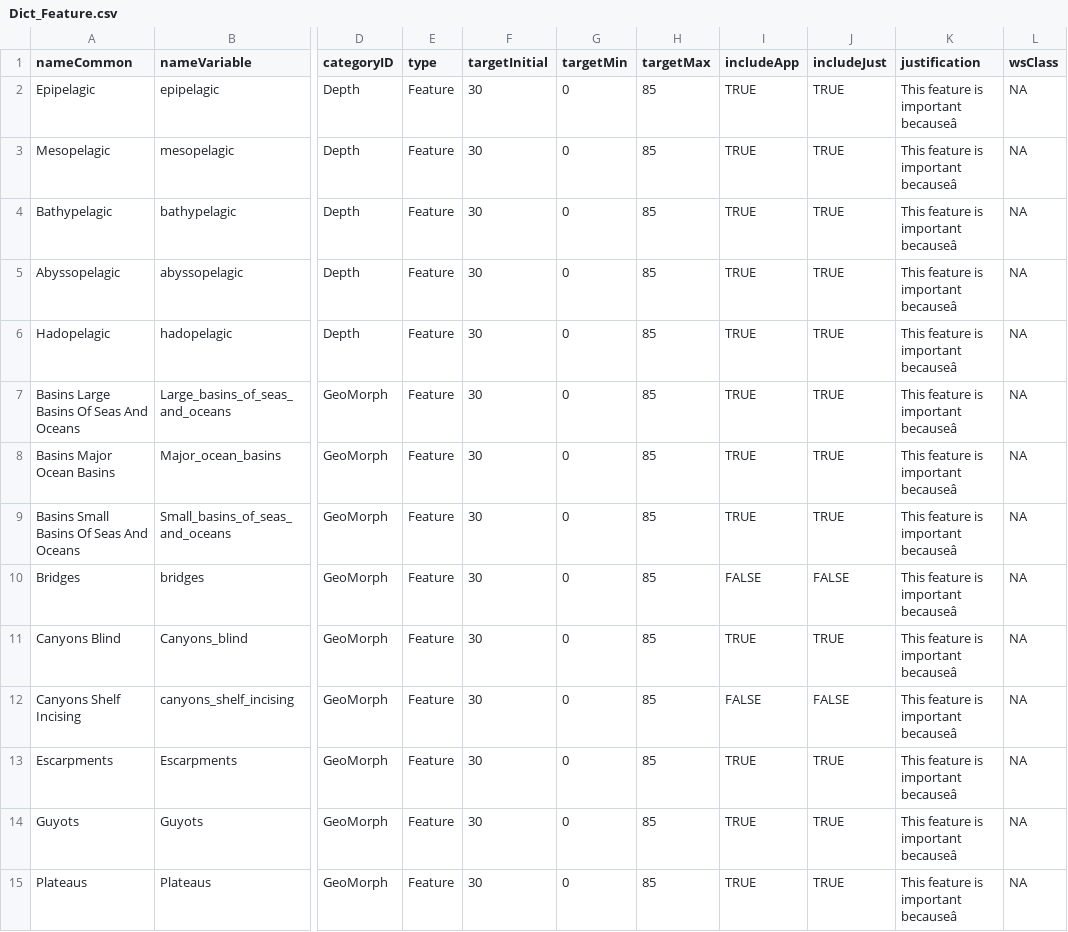
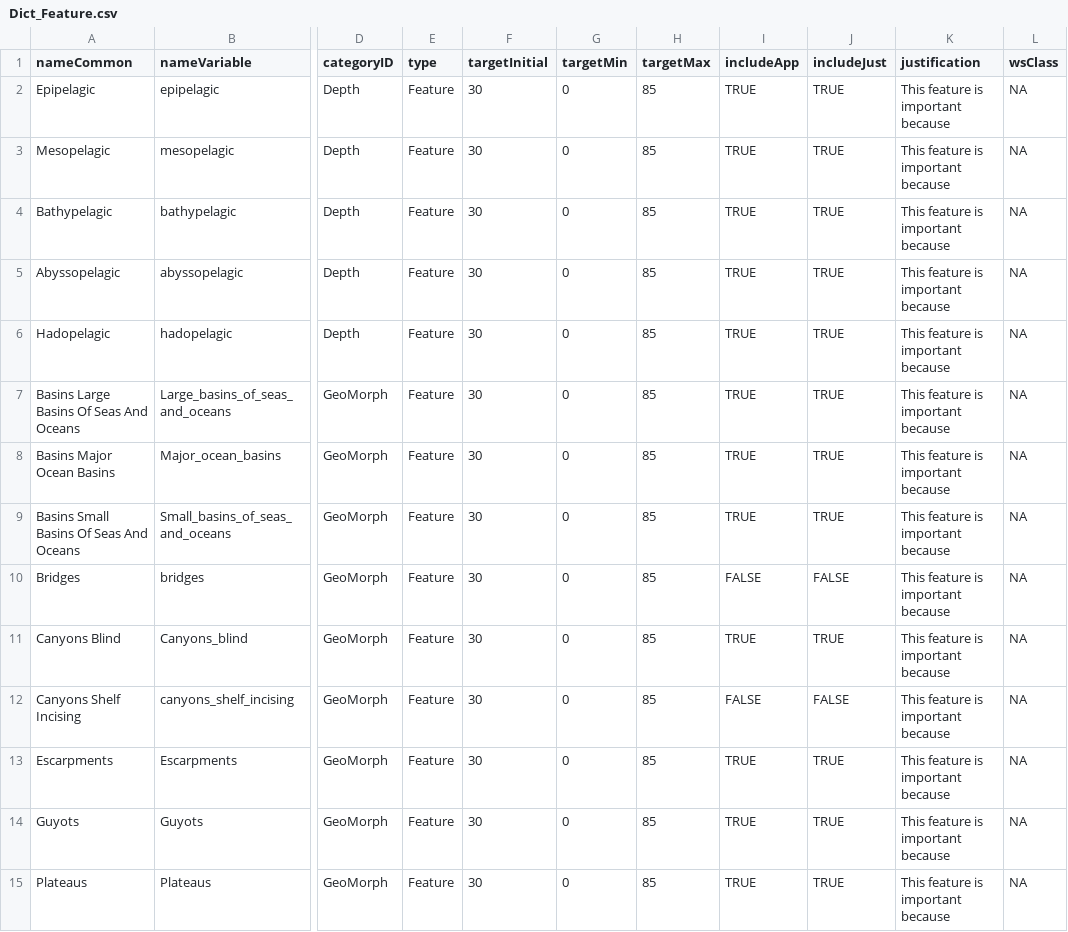
Before and after one commit to MathMarEcol/shinyplanr, a CSV file: data-raw/FSM/Dict_Feature.csv, drawn as a sheet; only a part is shown, gaps mark what is left out; the diff covers the shown part only; the diff names each change by its address in the sheet, - before the commit and + after, or states it on an @@ line.

Commit message:
Update data

```diff
--- a/data-raw/FSM/Dict_Feature.csv
+++ b/data-raw/FSM/Dict_Feature.csv
-K2:K15 (justification): This feature is important becauseâ
+K2:K15 (justification): This feature is important because
```
Also changed, not shown: 17 edited cells elsewhere in this file, 4 other files.
